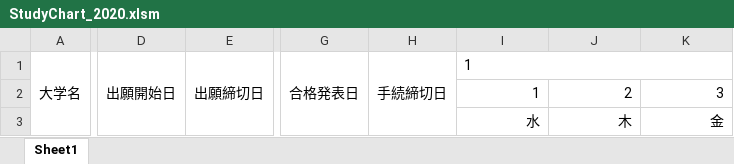
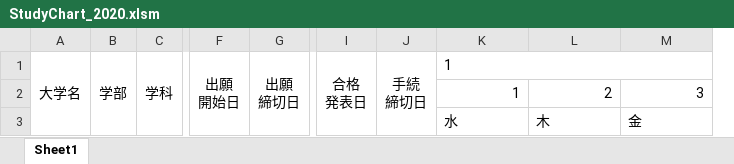
Before and after one commit to SoukenProg/Excel_Exam, an Excel workbook: bin/StudyChart_2020.xlsm, sheet Sheet1, drawn as a sheet; only a part is shown, gaps mark what is left out; values as stored, in another font and other column widths than the file's, no borders; removed rows and columns are numbered as before the commit, all else as after; ↵ is a line break in a cell; the diff covers the shown part only; the diff names each change by its address in the sheet, - before the commit and + after, or states it on an @@ line.

```diff
--- a/bin/StudyChart_2020.xlsm (sheet Sheet1)
+++ b/bin/StudyChart_2020.xlsm (sheet Sheet1)
+column B, row 1: 学部
+column C, row 1: 学科
-column D, row 1: 出願開始日
-column E, row 1: 出願締切日
+column F, row 1: 出願 ↵ 開始日
+column G, row 1: 出願 ↵ 締切日
-column G, row 1: 合格発表日
-column H, row 1: 手続締切日
+column I, row 1: 合格 ↵ 発表日
+column J, row 1: 手続 ↵ 締切日
-K3:M3 alignment: right
+K3:M3 alignment: left
```
Also changed, not shown: cell formats elsewhere in this sheet, bin/StudyChart.xlsm, 2 other files.
